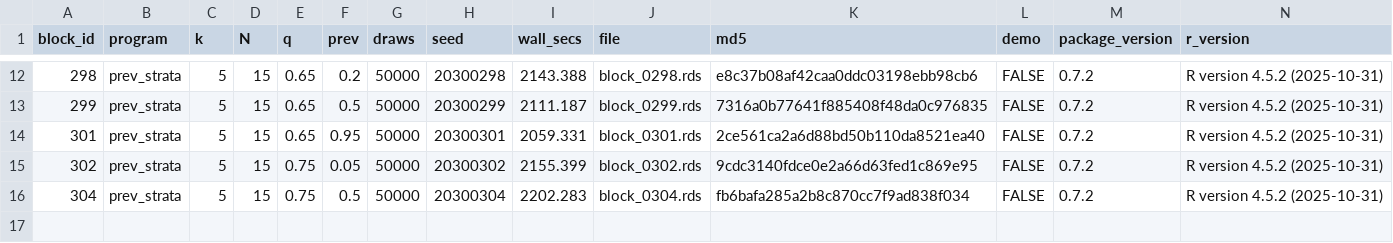
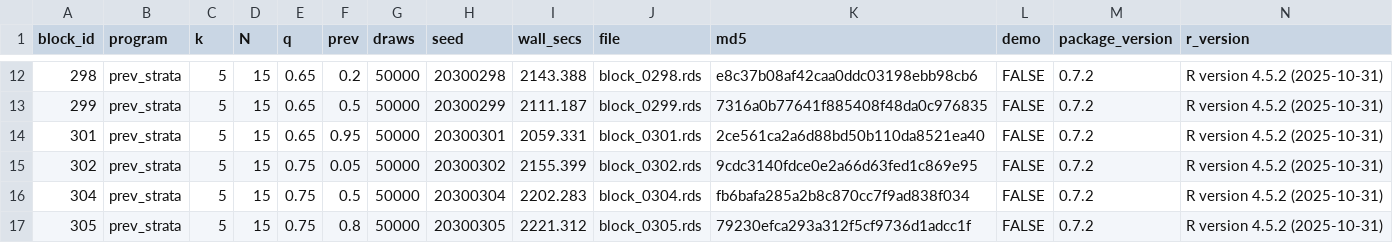
Before and after one commit to defense031/grassr, a CSV file: contrib/contributions/rachel-dill-gidaro-20260717-blocks291-335/bundle_manifest.csv, drawn as a sheet; only a part is shown, gaps mark what is left out; the diff names each change by its address in the sheet, - before the commit and + after, or states it on an @@ line.

Commit message:
block 305 (tail_topup)

```diff
--- a/contrib/contributions/rachel-dill-gidaro-20260717-blocks291-335/bundle_manifest.csv
+++ b/contrib/contributions/rachel-dill-gidaro-20260717-blocks291-335/bundle_manifest.csv
+row 17: 305 | prev_strata | 5 | 15 | 0.75 | 0.8 | 50000 | 20300305 | 2221.312 | block_0305.rds | 79230efca293a312f5cf9736d1adcc1f | FALSE | 0.7.2 | R version 4.5.2 (2025-10-31)
```
Also changed, not shown: 1 other file.
